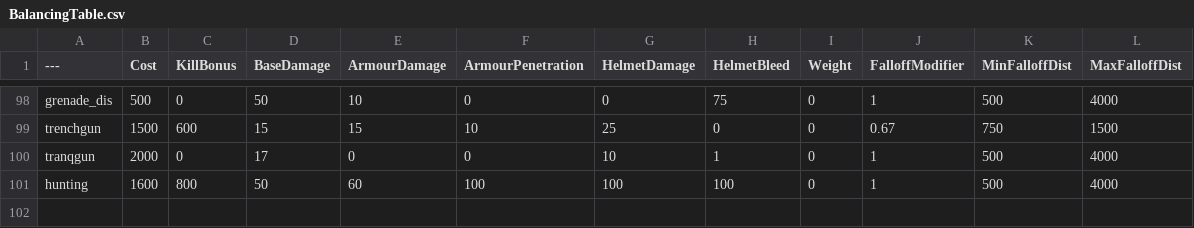
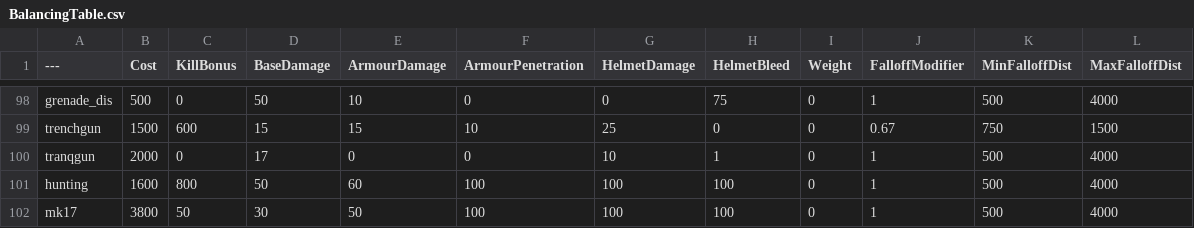
Before and after one commit to DarkAt26/BalancingTable-VRM, a CSV file: BalancingTable.csv, drawn as a sheet; only a part is shown, gaps mark what is left out; the diff names each change by its address in the sheet, - before the commit and + after, or states it on an @@ line.

Commit message:
Update BalancingTable.csv

```diff
--- a/BalancingTable.csv
+++ b/BalancingTable.csv
+row 102: mk17 | 3800 | 50 | 30 | 50 | 100 | 100 | 100 | 0 | 1 | 500 | 4000
```
